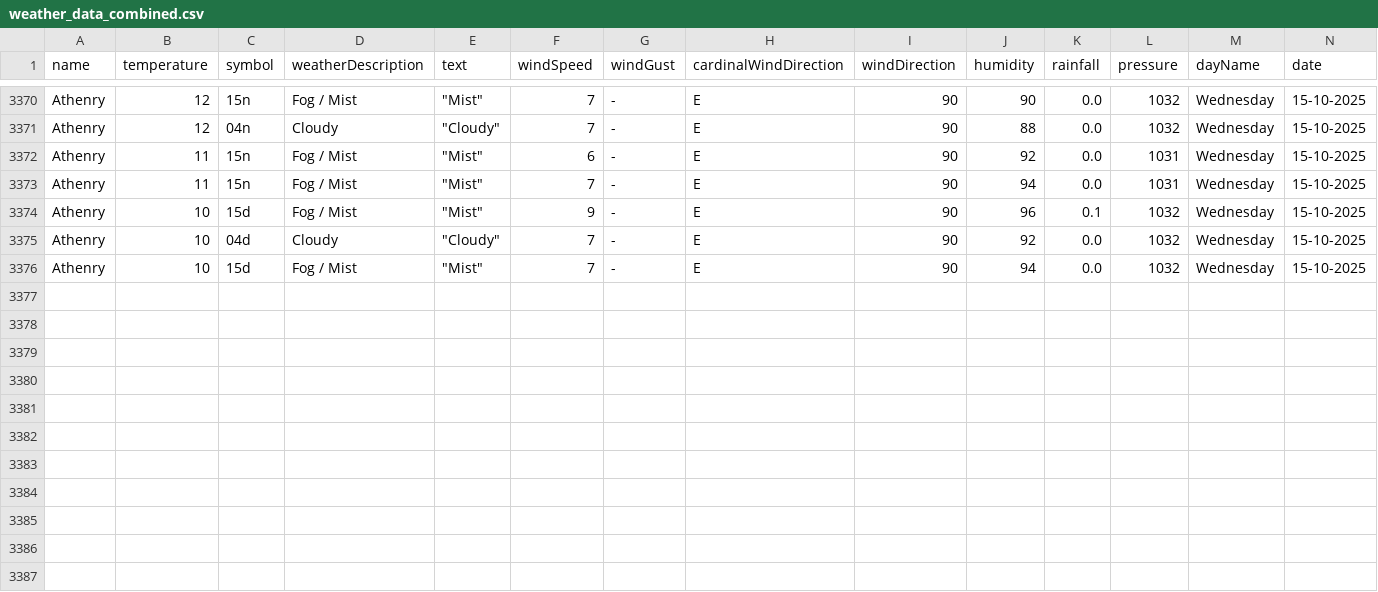
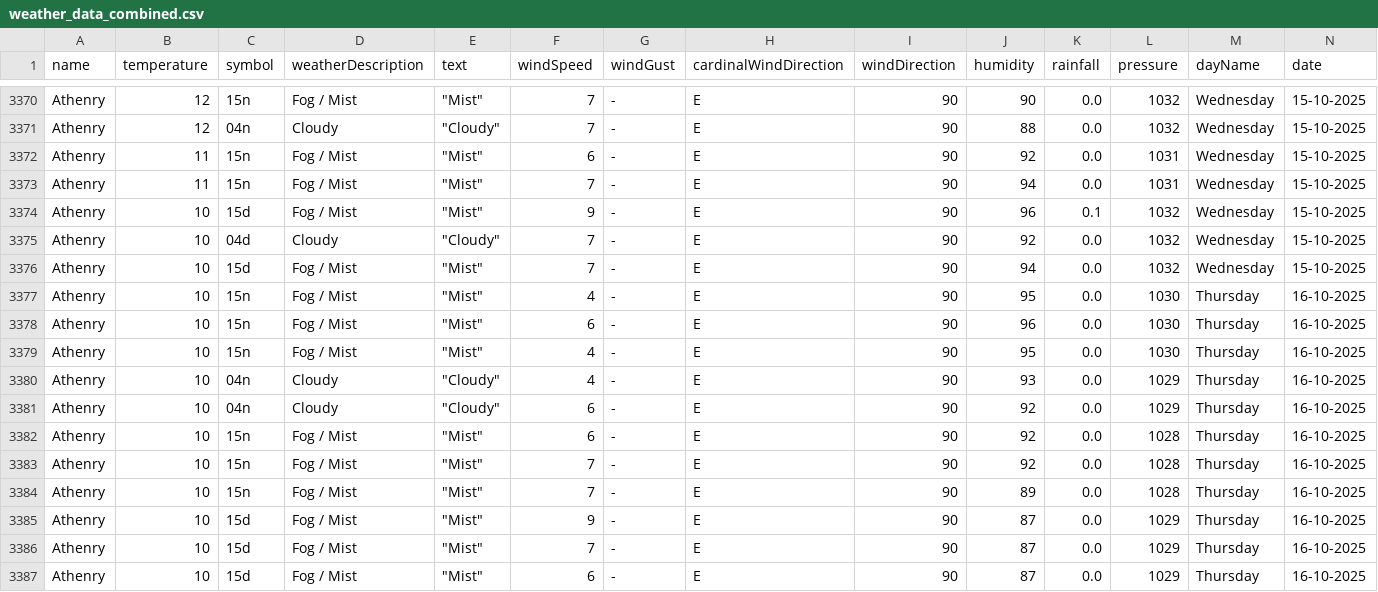
Before and after one commit to Sxnds01/computer-infrastructure-work, a CSV file: weather_data_combined.csv, drawn as a sheet; only a part is shown, gaps mark what is left out; rows hold the shown columns only; the diff names each change by its address in the sheet, - before the commit and + after, or states it on an @@ line.

```diff
--- a/weather_data_combined.csv
+++ b/weather_data_combined.csv
+row 3377: Athenry | 10 | 15n | Fog / Mist | "Mist" | 4 | - | E | 90 | 95 | 0.0 | 1030 | Thursday | 16-10-2025
+row 3378: Athenry | 10 | 15n | Fog / Mist | "Mist" | 6 | - | E | 90 | 96 | 0.0 | 1030 | Thursday | 16-10-2025
+row 3379: Athenry | 10 | 15n | Fog / Mist | "Mist" | 4 | - | E | 90 | 95 | 0.0 | 1030 | Thursday | 16-10-2025
+row 3380: Athenry | 10 | 04n | Cloudy | "Cloudy" | 4 | - | E | 90 | 93 | 0.0 | 1029 | Thursday | 16-10-2025
+row 3381: Athenry | 10 | 04n | Cloudy | "Cloudy" | 6 | - | E | 90 | 92 | 0.0 | 1029 | Thursday | 16-10-2025
+row 3382: Athenry | 10 | 15n | Fog / Mist | "Mist" | 6 | - | E | 90 | 92 | 0.0 | 1028 | Thursday | 16-10-2025
+row 3383: Athenry | 10 | 15n | Fog / Mist | "Mist" | 7 | - | E | 90 | 92 | 0.0 | 1028 | Thursday | 16-10-2025
+row 3384: Athenry | 10 | 15n | Fog / Mist | "Mist" | 7 | - | E | 90 | 89 | 0.0 | 1028 | Thursday | 16-10-2025
+row 3385: Athenry | 10 | 15d | Fog / Mist | "Mist" | 9 | - | E | 90 | 87 | 0.0 | 1029 | Thursday | 16-10-2025
+row 3386: Athenry | 10 | 15d | Fog / Mist | "Mist" | 7 | - | E | 90 | 87 | 0.0 | 1029 | Thursday | 16-10-2025
+row 3387: Athenry | 10 | 15d | Fog / Mist | "Mist" | 6 | - | E | 90 | 87 | 0.0 | 1029 | Thursday | 16-10-2025
```
Also changed, not shown: 2 other files.
